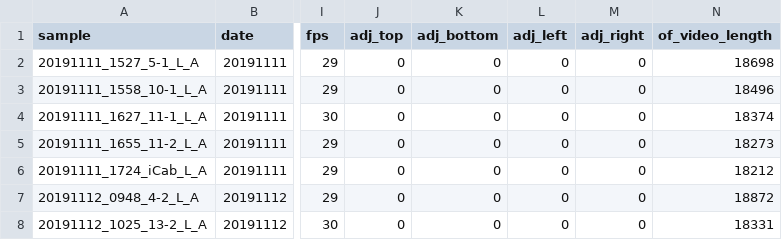
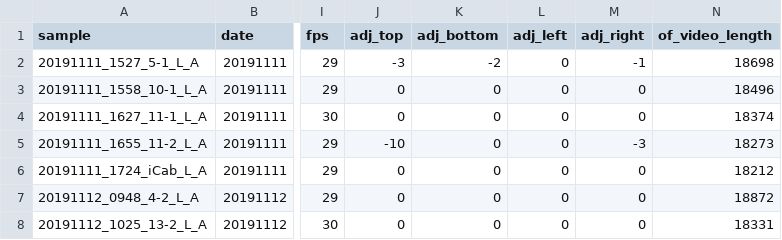
Before and after one commit to IanBrettell/MIKK_F0_tracking, a CSV file: config/samples.csv, drawn as a sheet; only a part is shown, gaps mark what is left out; the diff names each change by its address in the sheet, - before the commit and + after, or states it on an @@ line.

Commit message:
202201120 update split coordinate script

```diff
--- a/config/samples.csv
+++ b/config/samples.csv
-J2 (adj_top): 0
+J2 (adj_top): -3
-K2 (adj_bottom): 0
+K2 (adj_bottom): -2
-M2 (adj_right): 0
+M2 (adj_right): -1
-J5 (adj_top): 0
+J5 (adj_top): -10
-M5 (adj_right): 0
+M5 (adj_right): -3
```
Also changed, not shown: 6 other files.
